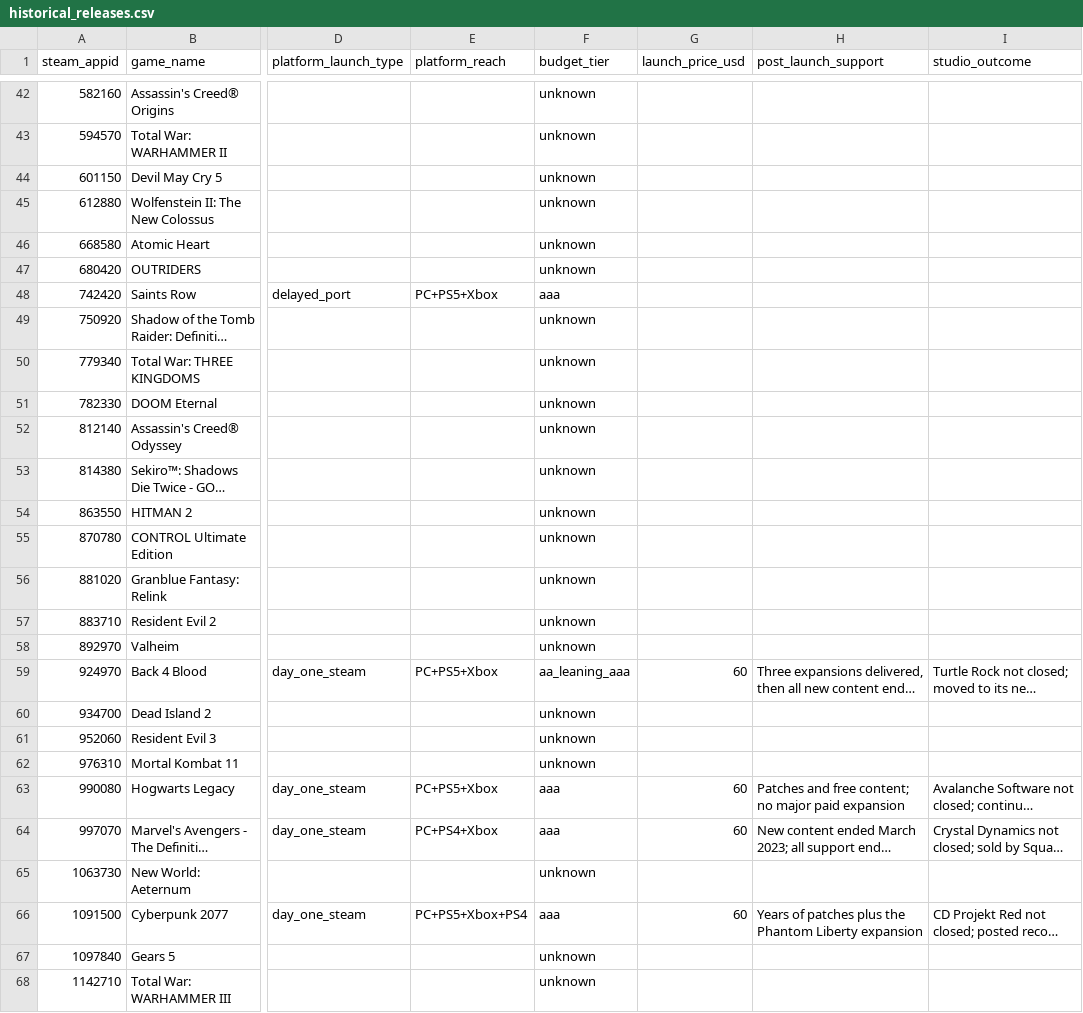
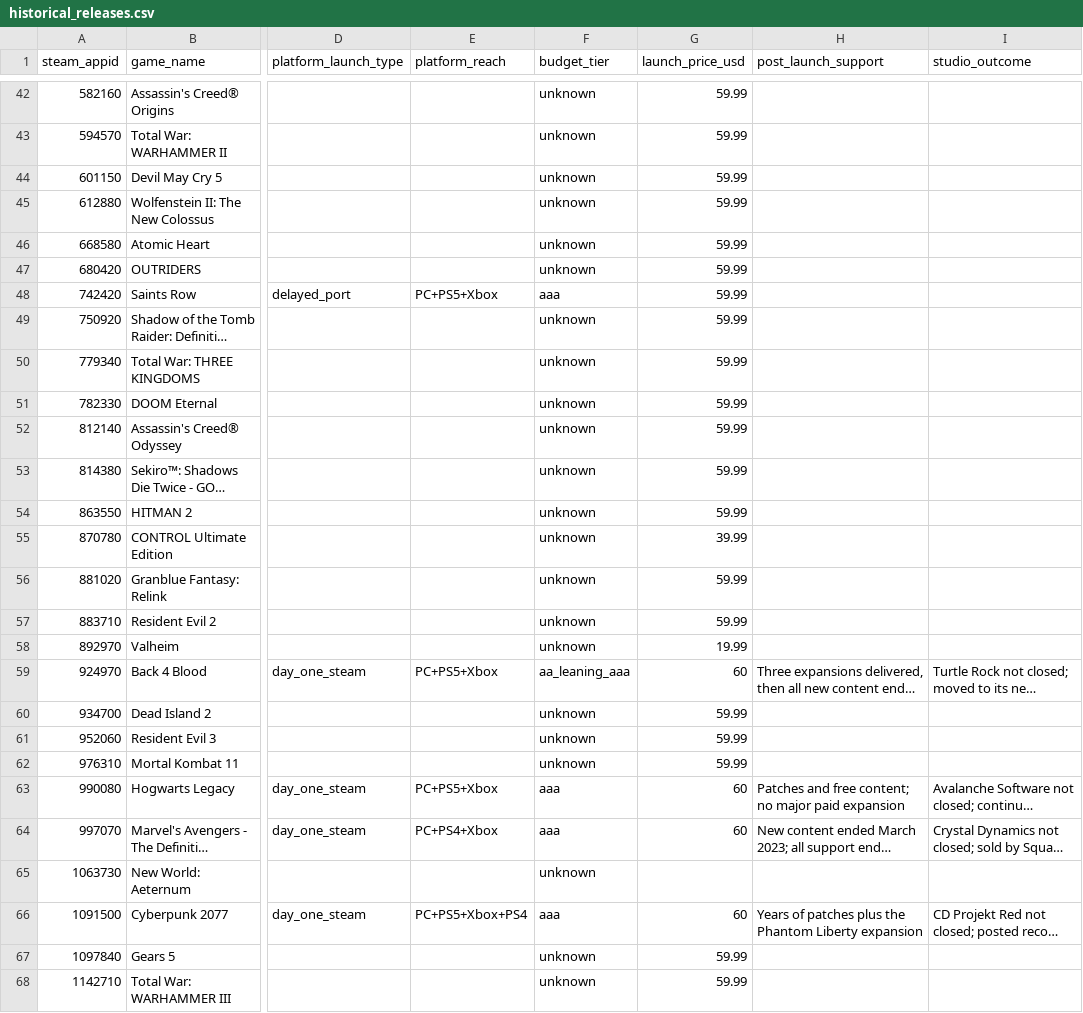
Before and after one commit to trannam97/aaa-launch-predictor, a CSV file: data/historical_releases.csv, drawn as a sheet; only a part is shown, gaps mark what is left out; long unchanged cells end in …; the diff covers the shown part only; the diff names each change by its address in the sheet, - before the commit and + after, or states it on an @@ line.

```diff
--- a/data/historical_releases.csv
+++ b/data/historical_releases.csv
-G42:G54 (launch_price_usd): (empty)
+G42:G54 (launch_price_usd): 59.99
-G55 (launch_price_usd): (empty)
+G55 (launch_price_usd): 39.99
-G56:G57 (launch_price_usd): (empty)
+G56:G57 (launch_price_usd): 59.99
-G58 (launch_price_usd): (empty)
+G58 (launch_price_usd): 19.99
-G60:G62 (launch_price_usd): (empty)
+G60:G62 (launch_price_usd): 59.99
-G67:G68 (launch_price_usd): (empty)
+G67:G68 (launch_price_usd): 59.99
```
Also changed, not shown: 145 edited cells elsewhere in this file.
